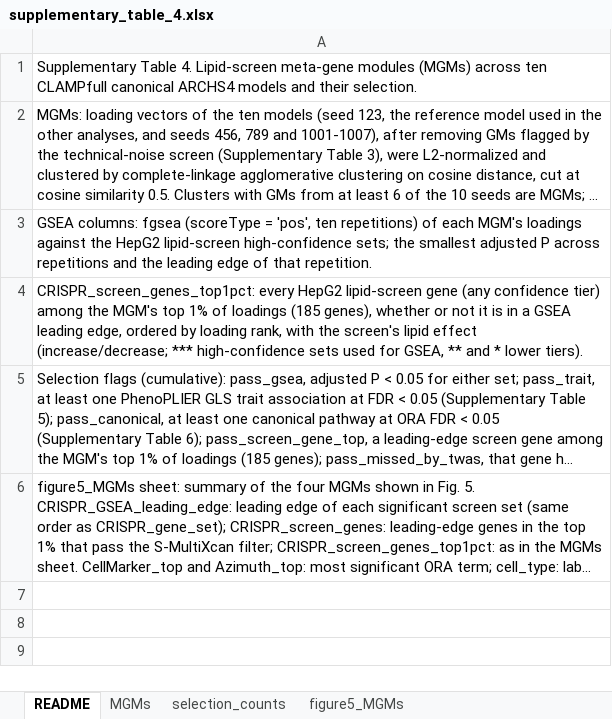
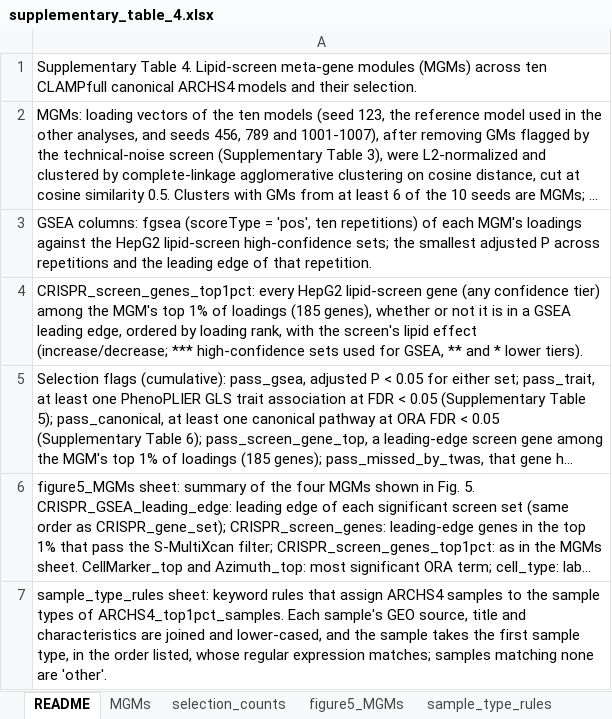
Before and after one commit to miltondp/clamp-analyses, an Excel workbook: figures/tables/supplementary_table_4.xlsx, sheet README, drawn as a sheet; long unchanged cells end in …; values as stored, in another font and other column widths than the file's, no borders; the diff names each change by its address in the sheet, - before the commit and + after, or states it on an @@ line.

```diff
--- a/figures/tables/supplementary_table_4.xlsx (sheet README)
+++ b/figures/tables/supplementary_table_4.xlsx (sheet README)
+sheet tab: sample_type_rules
+row 7: sample_type_rules sheet: keyword rules that assign ARCHS4 samples to the sample types of ARCHS4_top1pct_samples. Each sample's GEO source, title and characteristics are joined and lower-cased, and the sample takes the first sample type, in the order listed, whose regular expression matches; samples matching none are 'other'.
```
Also changed, not shown: sheet figure5_MGMs, sheet selection_counts, sheet MGMs, figures/tables/supplementary_table_1.xlsx, figures/tables/supplementary_table_5.xlsx, 11 other files.
